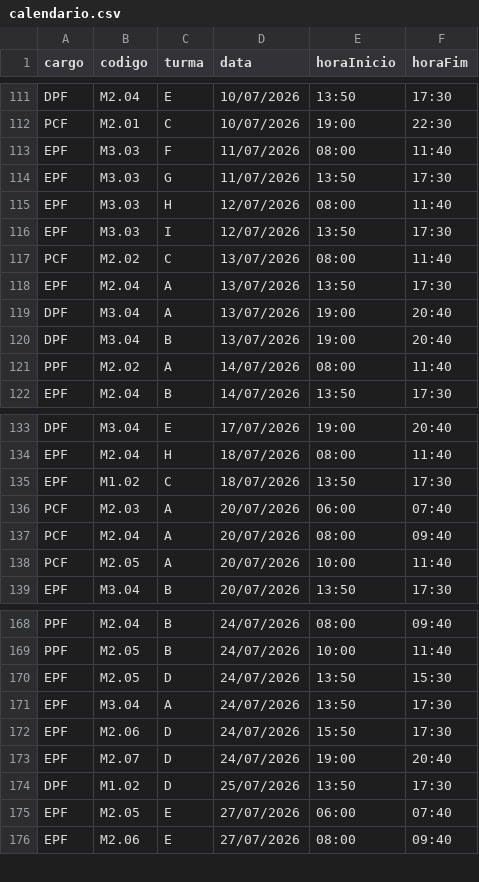
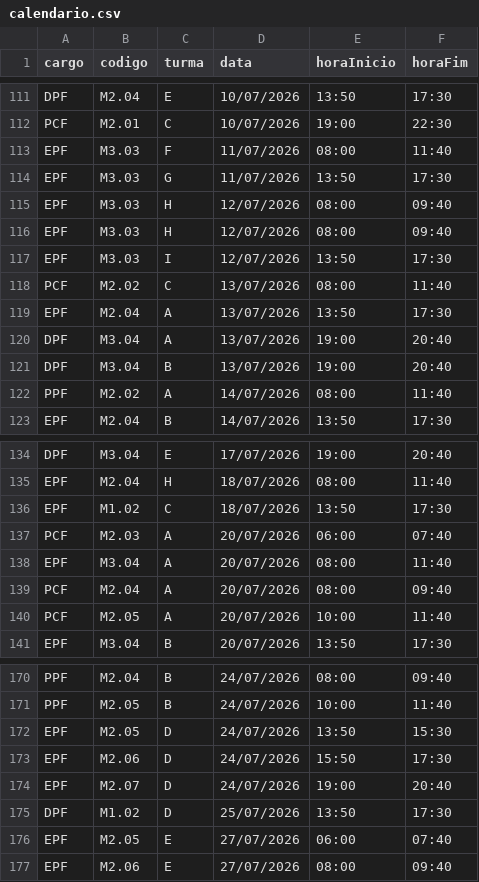
Before and after one commit to marcelmfpm-ai/GRADE_PRELIMINAR, a CSV file: calendario.csv, drawn as a sheet; only a part is shown, gaps mark what is left out.

```diff
--- a/calendario.csv
+++ b/calendario.csv
@@ -114,3 +114,4 @@
 "EPF";"M3.03";"G";"11/07/2026";"13:50";"17:30"
-"EPF";"M3.03";"H";"12/07/2026";"08:00";"11:40"
+"EPF";"M3.03";"H";"12/07/2026";"08:00";"09:40"
+"EPF";"M3.03";"H";"12/07/2026";"08:00";"09:40"
 "EPF";"M3.03";"I";"12/07/2026";"13:50";"17:30"
@@ -136,2 +137,3 @@
 "PCF";"M2.03";"A";"20/07/2026";"06:00";"07:40"
+"EPF";"M3.04";"A";"20/07/2026";"08:00";"11:40"
 "PCF";"M2.04";"A";"20/07/2026";"08:00";"09:40"
@@ -170,3 +172,2 @@
 "EPF";"M2.05";"D";"24/07/2026";"13:50";"15:30"
-"EPF";"M3.04";"A";"24/07/2026";"13:50";"17:30"
 "EPF";"M2.06";"D";"24/07/2026";"15:50";"17:30"
```
